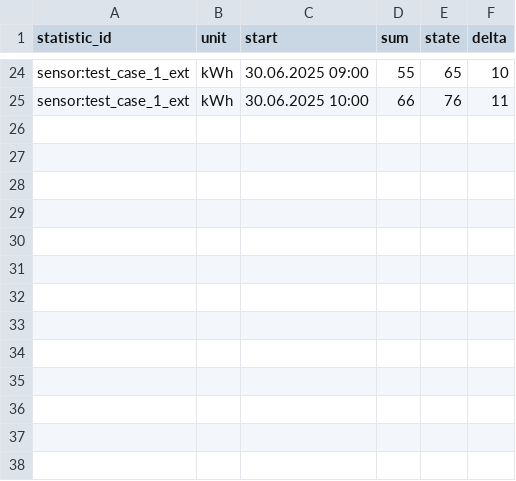
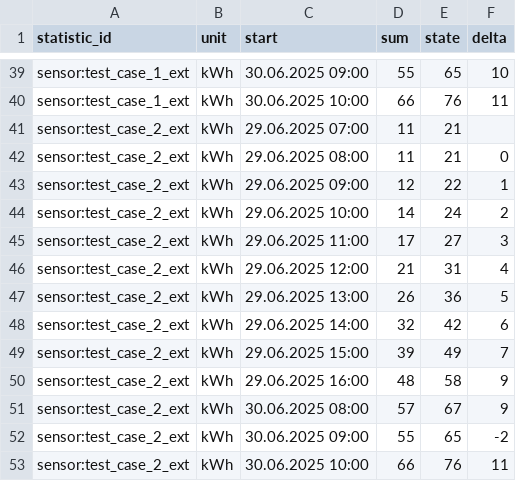
Before and after one commit to klausj1/homeassistant-statistics, a TSV file: config/test_delta/export_after_step3.tsv, drawn as a sheet; only a part is shown, gaps mark what is left out; the diff covers the shown part only.

Commit message:
fix: case_2 tests working now

```diff
--- a/config/test_delta/export_after_step3.tsv
+++ b/config/test_delta/export_after_step3.tsv
@@ -25 +40,14 @@ sensor:test_case_1_ext	kWh	30.06.2025 09:00	55	65	10
 sensor:test_case_1_ext	kWh	30.06.2025 10:00	66	76	11
+sensor:test_case_2_ext	kWh	29.06.2025 07:00	11	21	
+sensor:test_case_2_ext	kWh	29.06.2025 08:00	11	21	0
+sensor:test_case_2_ext	kWh	29.06.2025 09:00	12	22	1
+sensor:test_case_2_ext	kWh	29.06.2025 10:00	14	24	2
+sensor:test_case_2_ext	kWh	29.06.2025 11:00	17	27	3
+sensor:test_case_2_ext	kWh	29.06.2025 12:00	21	31	4
+sensor:test_case_2_ext	kWh	29.06.2025 13:00	26	36	5
+sensor:test_case_2_ext	kWh	29.06.2025 14:00	32	42	6
+sensor:test_case_2_ext	kWh	29.06.2025 15:00	39	49	7
+sensor:test_case_2_ext	kWh	29.06.2025 16:00	48	58	9
+sensor:test_case_2_ext	kWh	30.06.2025 08:00	57	67	9
+sensor:test_case_2_ext	kWh	30.06.2025 09:00	55	65	-2
+sensor:test_case_2_ext	kWh	30.06.2025 10:00	66	76	11
```
Also changed, not shown: 15 added rows elsewhere in this file, 5 other files.
